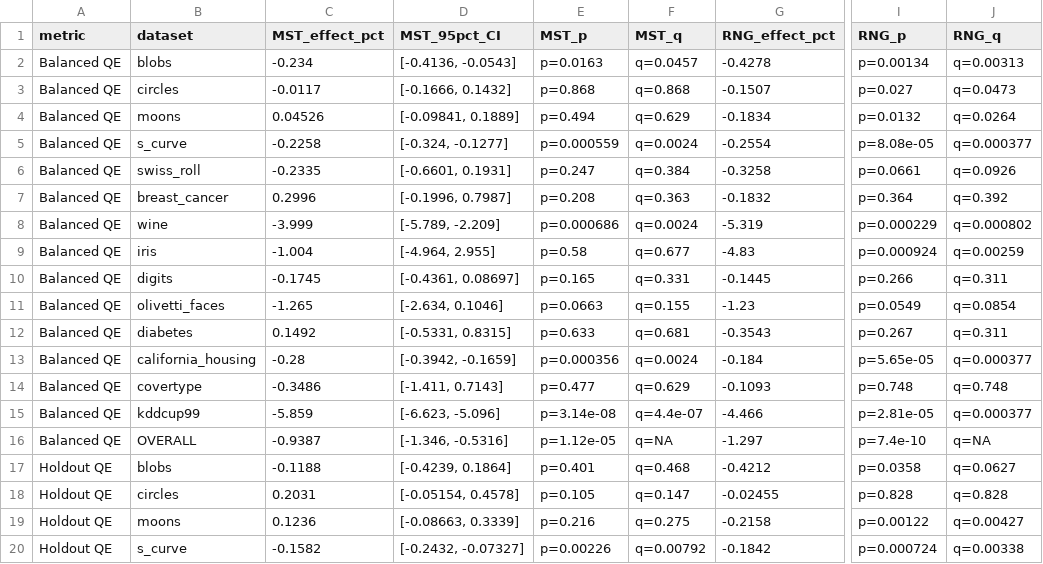
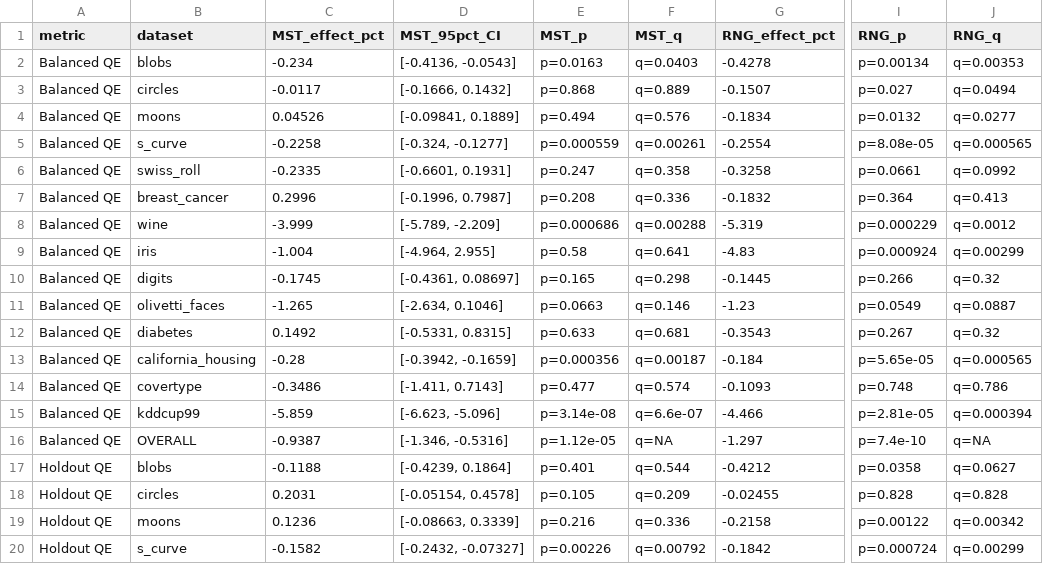
Before and after one commit to 1ordinateur/floatsom-publication, a TSV file: paper/assets/tables/supp_table_topology_hex_vs_mst_rng_pvalues.tsv, drawn as a sheet; only a part is shown, gaps mark what is left out; the diff covers the shown part only; the diff names each change by its address in the sheet, - before the commit and + after, or states it on an @@ line.

Commit message:
Clarify topology comparison corrections

```diff
--- a/paper/assets/tables/supp_table_topology_hex_vs_mst_rng_pvalues.tsv
+++ b/paper/assets/tables/supp_table_topology_hex_vs_mst_rng_pvalues.tsv
-F2 (MST_q): q=0.0457
+F2 (MST_q): q=0.0403
-J2 (RNG_q): q=0.00313
+J2 (RNG_q): q=0.00353
-F3 (MST_q): q=0.868
+F3 (MST_q): q=0.889
-J3 (RNG_q): q=0.0473
+J3 (RNG_q): q=0.0494
-F4 (MST_q): q=0.629
+F4 (MST_q): q=0.576
-J4 (RNG_q): q=0.0264
+J4 (RNG_q): q=0.0277
-F5 (MST_q): q=0.0024
+F5 (MST_q): q=0.00261
-J5 (RNG_q): q=0.000377
+J5 (RNG_q): q=0.000565
-F6 (MST_q): q=0.384
+F6 (MST_q): q=0.358
-J6 (RNG_q): q=0.0926
+J6 (RNG_q): q=0.0992
-F7 (MST_q): q=0.363
+F7 (MST_q): q=0.336
-J7 (RNG_q): q=0.392
+J7 (RNG_q): q=0.413
-F8 (MST_q): q=0.0024
+F8 (MST_q): q=0.00288
-J8 (RNG_q): q=0.000802
+J8 (RNG_q): q=0.0012
-F9 (MST_q): q=0.677
+F9 (MST_q): q=0.641
-J9 (RNG_q): q=0.00259
+J9 (RNG_q): q=0.00299
-F10 (MST_q): q=0.331
+F10 (MST_q): q=0.298
-J10 (RNG_q): q=0.311
+J10 (RNG_q): q=0.32
-F11 (MST_q): q=0.155
+F11 (MST_q): q=0.146
-J11 (RNG_q): q=0.0854
+J11 (RNG_q): q=0.0887
-J12 (RNG_q): q=0.311
+J12 (RNG_q): q=0.32
-F13 (MST_q): q=0.0024
+F13 (MST_q): q=0.00187
-J13 (RNG_q): q=0.000377
+J13 (RNG_q): q=0.000565
-F14 (MST_q): q=0.629
+F14 (MST_q): q=0.574
-J14 (RNG_q): q=0.748
+J14 (RNG_q): q=0.786
-F15 (MST_q): q=4.4e-07
+F15 (MST_q): q=6.6e-07
-J15 (RNG_q): q=0.000377
+J15 (RNG_q): q=0.000394
-F17 (MST_q): q=0.468
+F17 (MST_q): q=0.544
-F18 (MST_q): q=0.147
+F18 (MST_q): q=0.209
-F19 (MST_q): q=0.275
+F19 (MST_q): q=0.336
-J19 (RNG_q): q=0.00427
+J19 (RNG_q): q=0.00342
-J20 (RNG_q): q=0.00338
+J20 (RNG_q): q=0.00299
```
Also changed, not shown: 41 edited cells elsewhere in this file, 4 other files.
